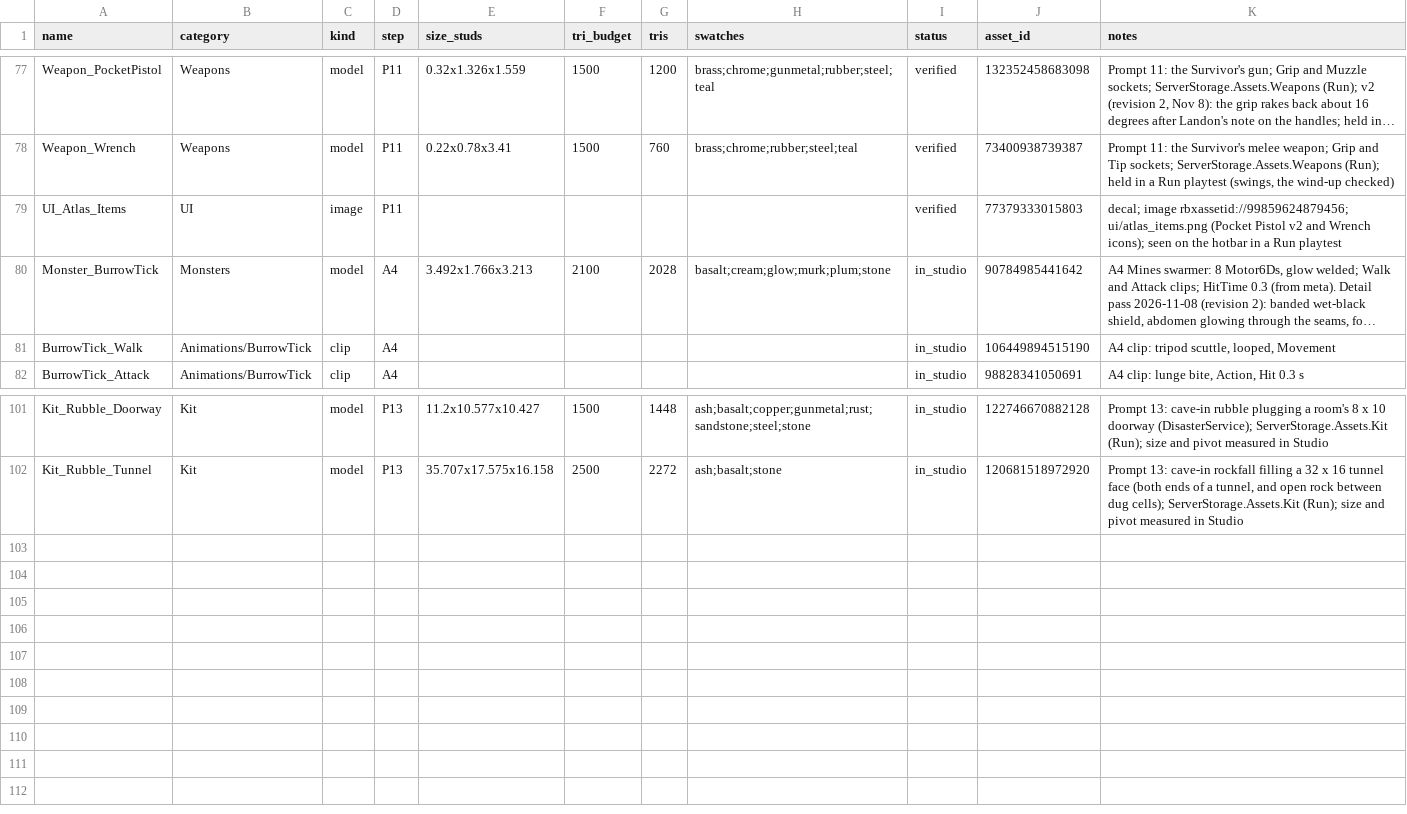
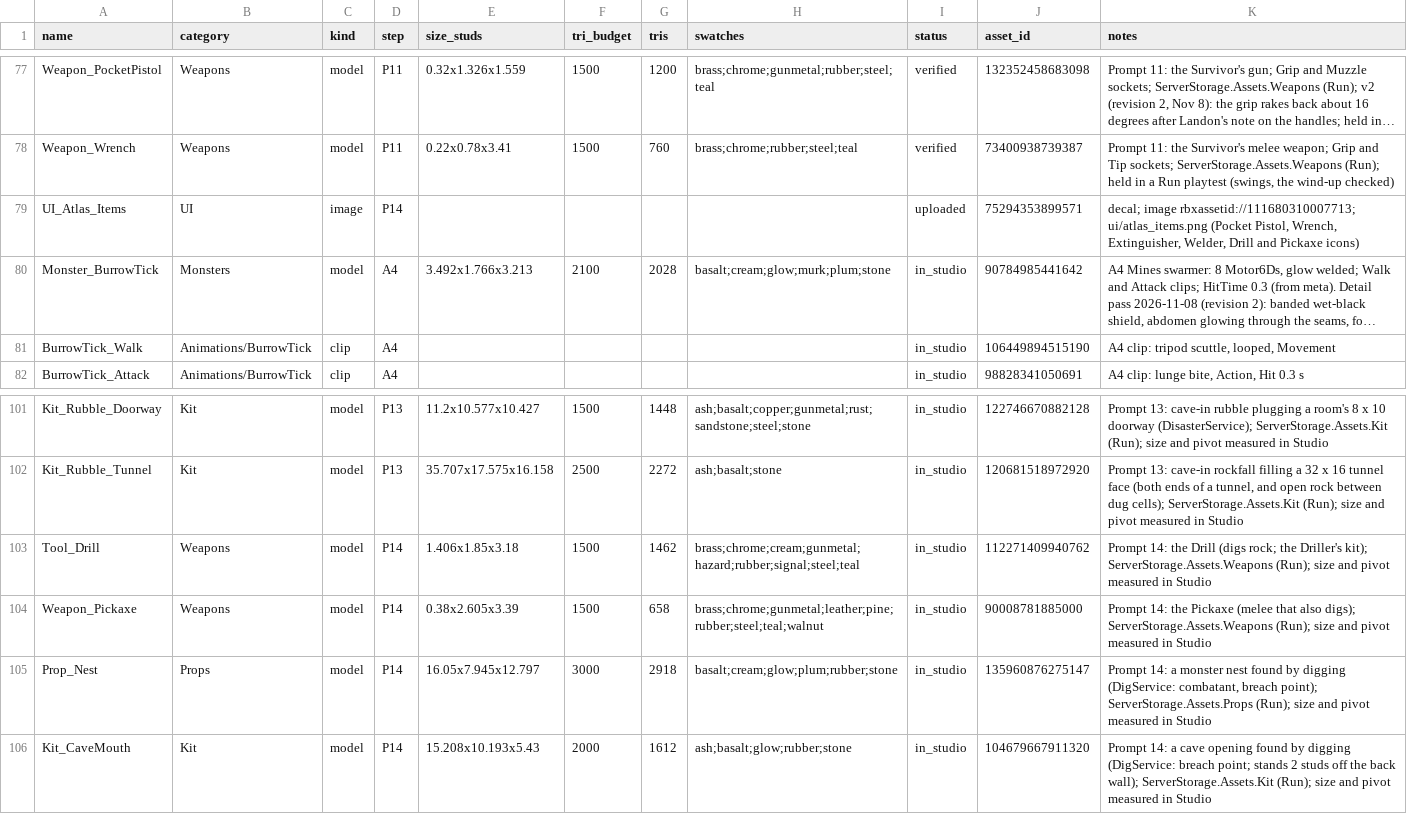
Before and after one commit to landonhjones2020-bit/100years-assets, a CSV file: manifest.csv, drawn as a sheet; only a part is shown, gaps mark what is left out; long unchanged cells end in …; the diff names each change by its address in the sheet, - before the commit and + after, or states it on an @@ line.

```diff
--- a/manifest.csv
+++ b/manifest.csv
-D79 (step): P11
+D79 (step): P14
-I79 (status): verified
+I79 (status): uploaded
-J79 (asset_id): 77379333015803
+J79 (asset_id): 75294353899571
-K79 (notes): decal; image rbxassetid://99859624879456; ui/atlas_items.png (Pocket Pistol v2 and Wrench icons); seen on the hotbar in a Run playtest
+K79 (notes): decal; image rbxassetid://111680310007713; ui/atlas_items.png (Pocket Pistol, Wrench, Extinguisher, Welder, Drill and Pickaxe icons)
+row 103: Tool_Drill | Weapons | model | P14 | 1.406x1.85x3.18 | 1500 | 1462 | brass;chrome;cream;gunmetal;hazard;rubber;signal;steel;teal | in_studio | 112271409940762 | Prompt 14: the Drill (digs rock; the Driller's kit); ServerStorage.Assets.Weapons (Run); size and pivot measured in Studio
+row 104: Weapon_Pickaxe | Weapons | model | P14 | 0.38x2.605x3.39 | 1500 | 658 | brass;chrome;gunmetal;leather;pine;rubber;steel;teal;walnut | in_studio | 90008781885000 | Prompt 14: the Pickaxe (melee that also digs); ServerStorage.Assets.Weapons (Run); size and pivot measured in Studio
+row 105: Prop_Nest | Props | model | P14 | 16.05x7.945x12.797 | 3000 | 2918 | basalt;cream;glow;plum;rubber;stone | in_studio | 135960876275147 | Prompt 14: a monster nest found by digging (DigService: combatant, breach point); ServerStorage.Assets.Props (Run); size and pivot measured in Studio
+row 106: Kit_CaveMouth | Kit | model | P14 | 15.208x10.193x5.43 | 2000 | 1612 | ash;basalt;glow;rubber;stone | in_studio | 104679667911320 | Prompt 14: a cave opening found by digging (DigService: breach point; stands 2 studs off the back wall); ServerStorage.Assets.Kit (Run); size and pivot measured in Studio
```
Also changed, not shown: 41 other files.
